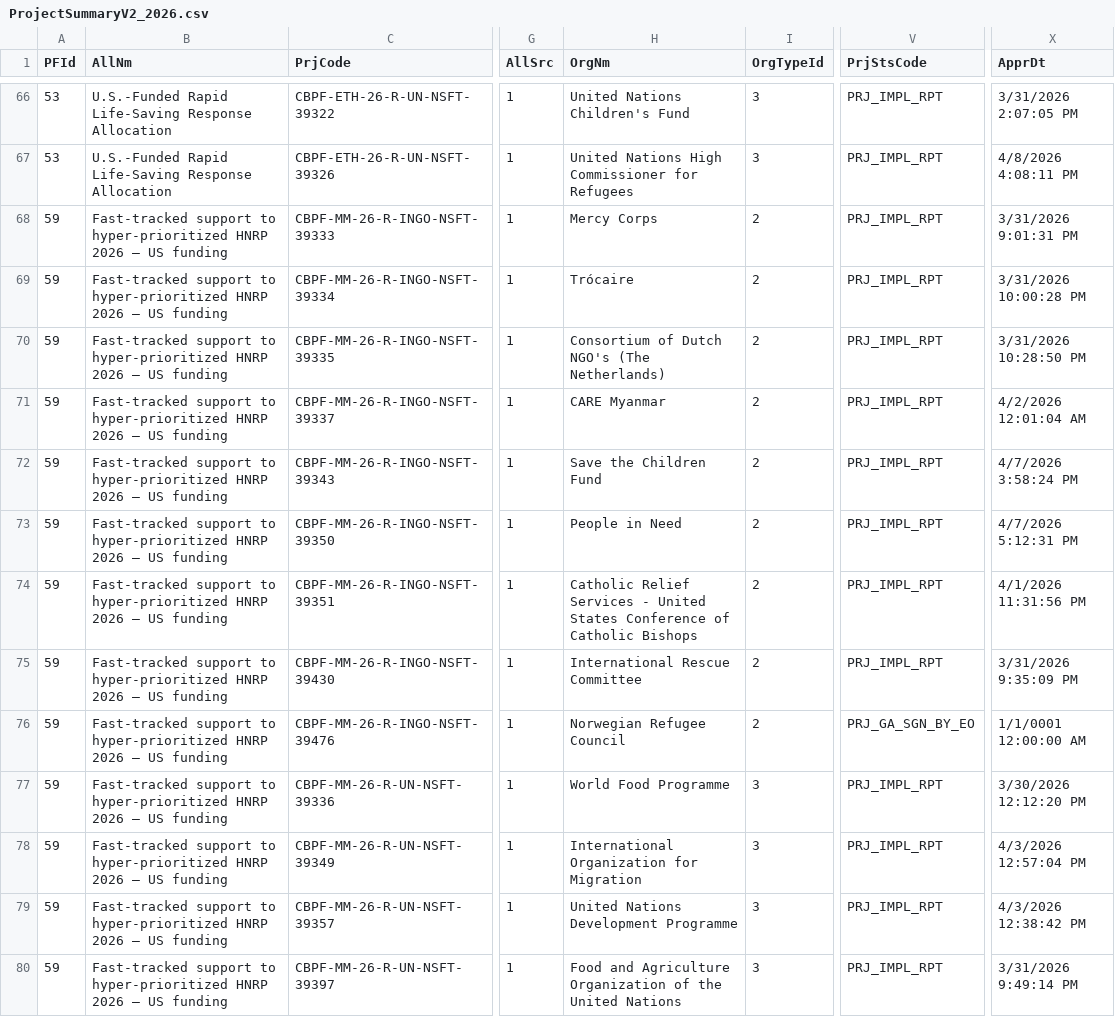
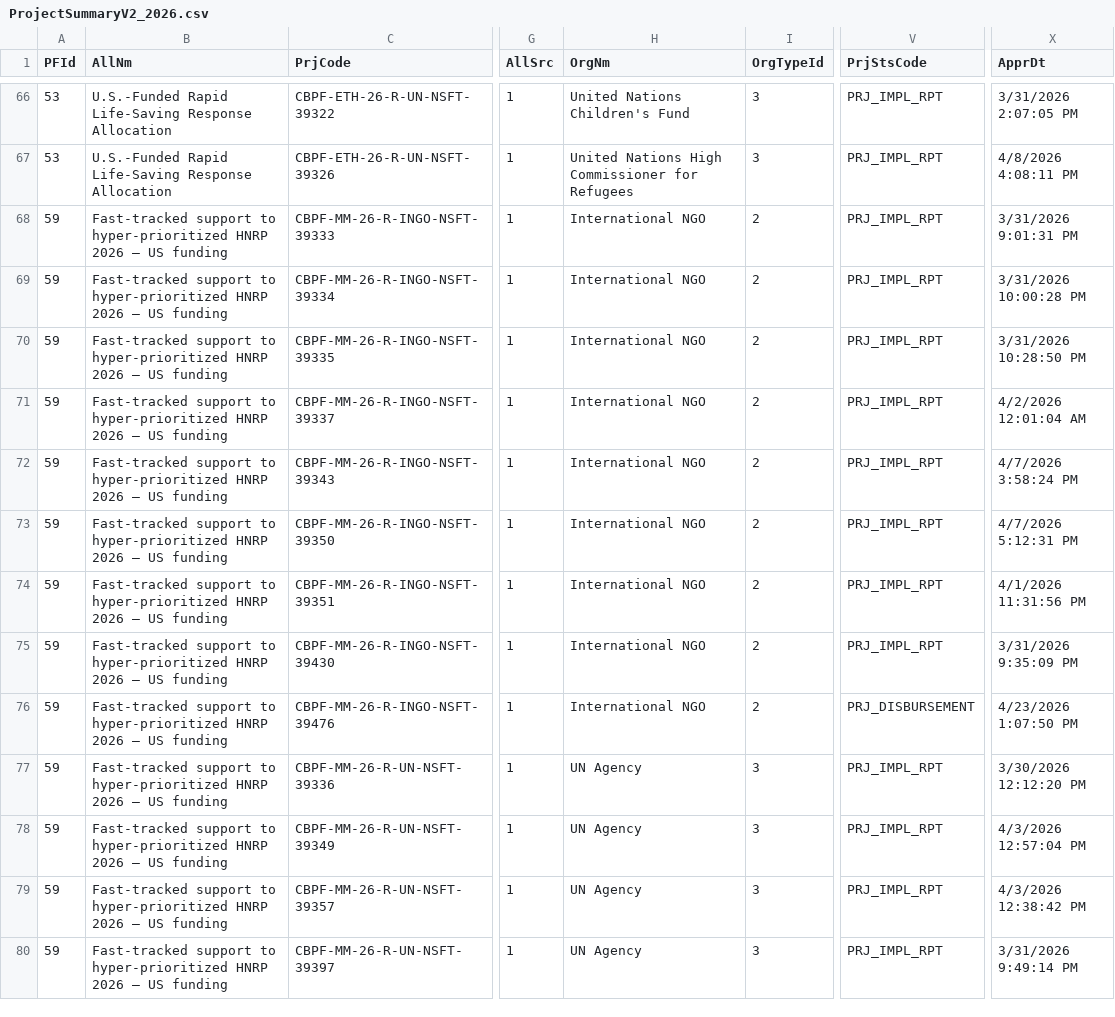
Before and after one commit to CBPFGMS/cbpfgms-data, a CSV file: utils/FT_allocations_overview_static/data/ProjectSummaryV2_2026.csv, drawn as a sheet; only a part is shown, gaps mark what is left out; the diff covers the shown part only; the diff names each change by its address in the sheet, - before the commit and + after, or states it on an @@ line.

```diff
--- a/utils/FT_allocations_overview_static/data/ProjectSummaryV2_2026.csv
+++ b/utils/FT_allocations_overview_static/data/ProjectSummaryV2_2026.csv
-H68 (OrgNm): Mercy Corps
+H68 (OrgNm): International NGO
-H69 (OrgNm): Trócaire
+H69 (OrgNm): International NGO
-H70 (OrgNm): Consortium of Dutch NGO's (The Netherlands)
+H70 (OrgNm): International NGO
-H71 (OrgNm): CARE Myanmar
+H71 (OrgNm): International NGO
-H72 (OrgNm): Save the Children Fund
+H72 (OrgNm): International NGO
-H73 (OrgNm): People in Need
+H73 (OrgNm): International NGO
-H74 (OrgNm): Catholic Relief Services - United States Conference of Catholic Bishops
+H74 (OrgNm): International NGO
-H75 (OrgNm): International Rescue Committee
+H75 (OrgNm): International NGO
-H76 (OrgNm): Norwegian Refugee Council
+H76 (OrgNm): International NGO
-V76 (PrjStsCode): PRJ_GA_SGN_BY_EO
+V76 (PrjStsCode): PRJ_DISBURSEMENT
-X76 (ApprDt): 1/1/0001 12:00:00 AM
+X76 (ApprDt): 4/23/2026 1:07:50 PM
-H77 (OrgNm): World Food Programme
+H77 (OrgNm): UN Agency
-H78 (OrgNm): International Organization for Migration
+H78 (OrgNm): UN Agency
-H79 (OrgNm): United Nations Development Programme
+H79 (OrgNm): UN Agency
-H80 (OrgNm): Food and Agriculture Organization of the United Nations
+H80 (OrgNm): UN Agency
```
Also changed, not shown: 39 edited cells elsewhere in this file, 2 other files.
